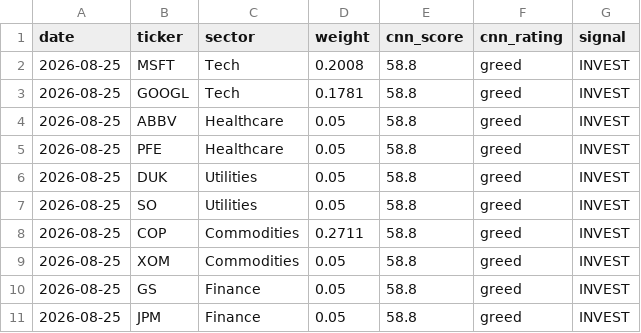
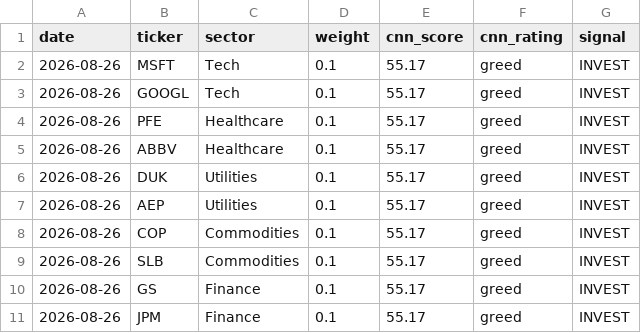
Before and after one commit to vkv23001/portfolio-optimization, a CSV file: outputs/todays_allocation.csv, drawn as a sheet.

```diff
--- a/outputs/todays_allocation.csv
+++ b/outputs/todays_allocation.csv
@@ -1,11 +1,11 @@
 date,ticker,sector,weight,cnn_score,cnn_rating,signal
-2026-08-25,MSFT,Tech,0.2008,58.8,greed,INVEST
-2026-08-25,GOOGL,Tech,0.1781,58.8,greed,INVEST
-2026-08-25,ABBV,Healthcare,0.05,58.8,greed,INVEST
-2026-08-25,PFE,Healthcare,0.05,58.8,greed,INVEST
-2026-08-25,DUK,Utilities,0.05,58.8,greed,INVEST
-2026-08-25,SO,Utilities,0.05,58.8,greed,INVEST
-2026-08-25,COP,Commodities,0.2711,58.8,greed,INVEST
-2026-08-25,XOM,Commodities,0.05,58.8,greed,INVEST
-2026-08-25,GS,Finance,0.05,58.8,greed,INVEST
-2026-08-25,JPM,Finance,0.05,58.8,greed,INVEST
+2026-08-26,MSFT,Tech,0.1,55.17,greed,INVEST
+2026-08-26,GOOGL,Tech,0.1,55.17,greed,INVEST
+2026-08-26,PFE,Healthcare,0.1,55.17,greed,INVEST
+2026-08-26,ABBV,Healthcare,0.1,55.17,greed,INVEST
+2026-08-26,DUK,Utilities,0.1,55.17,greed,INVEST
+2026-08-26,AEP,Utilities,0.1,55.17,greed,INVEST
+2026-08-26,COP,Commodities,0.1,55.17,greed,INVEST
+2026-08-26,SLB,Commodities,0.1,55.17,greed,INVEST
+2026-08-26,GS,Finance,0.1,55.17,greed,INVEST
+2026-08-26,JPM,Finance,0.1,55.17,greed,INVEST
```
Also changed, not shown: outputs/portfolio_values.csv, outputs/summary.csv, 5 other files.
